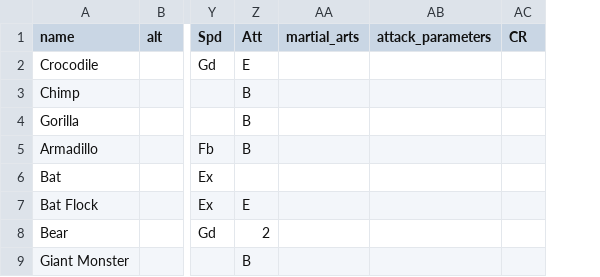
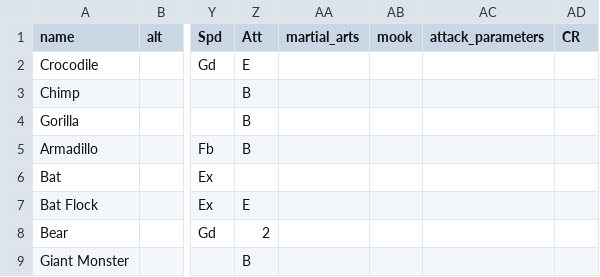
Before and after one commit to bluetyson/FASERIP-Slugfest, a CSV file: DnD-battler/DnD_battler/beastiaryFASERIP.csv, drawn as a sheet; only a part is shown, gaps mark what is left out; the diff names each change by its address in the sheet, - before the commit and + after, or states it on an @@ line.

Commit message:
add mook flag

```diff
--- a/DnD-battler/DnD_battler/beastiaryFASERIP.csv
+++ b/DnD-battler/DnD_battler/beastiaryFASERIP.csv
+column AB (mook), empty
```
Also changed, not shown: 5 other files.
